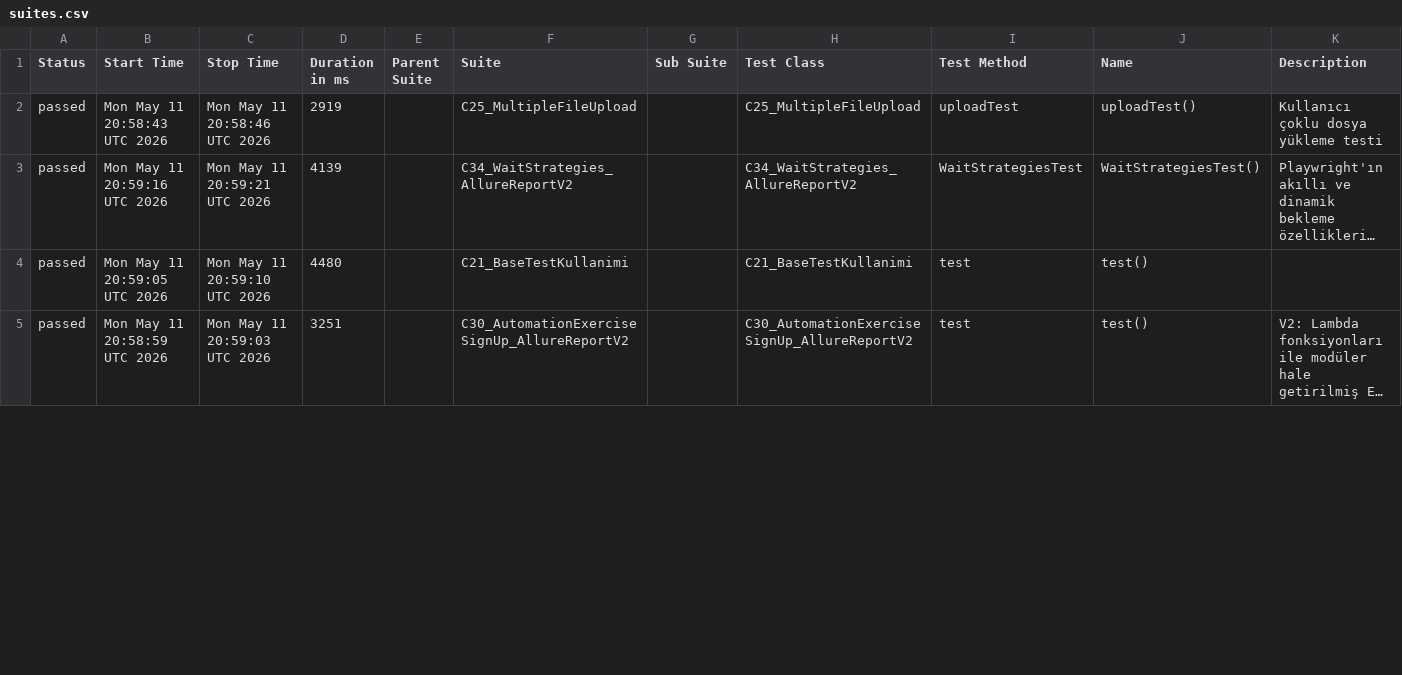
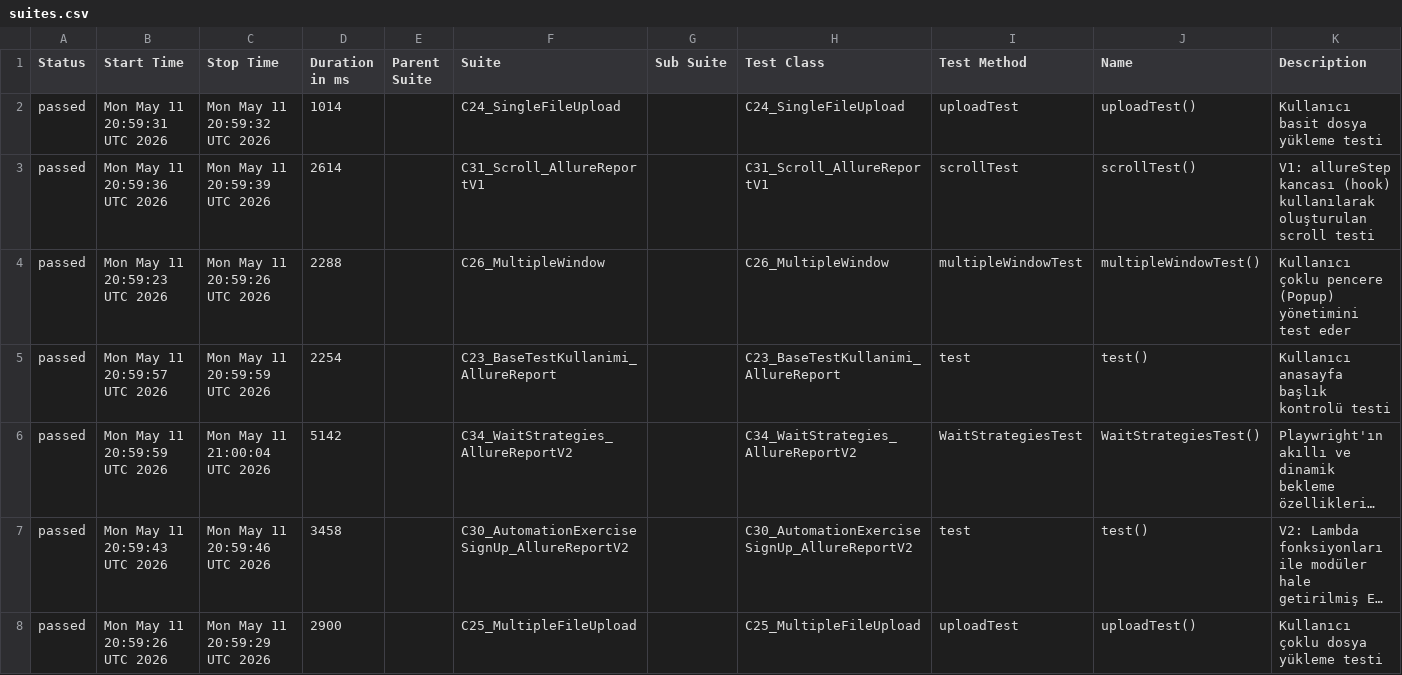
Before and after one commit to kilicCeren/TestAutomationWithPlaywrightJava, a CSV file: allure-history/data/suites.csv, drawn as a sheet; only a part is shown; long unchanged cells end in …; removed rows and columns are numbered as before the commit, all else as after; the diff covers the shown part only; the diff names each change by its address in the sheet, - before the commit and + after, or states it on an @@ line.

```diff
--- a/allure-history/data/suites.csv
+++ b/allure-history/data/suites.csv
-B2 (Start Time): Mon May 11 20:58:43 UTC 2026
+B2 (Start Time): Mon May 11 20:59:31 UTC 2026
-C2 (Stop Time): Mon May 11 20:58:46 UTC 2026
+C2 (Stop Time): Mon May 11 20:59:32 UTC 2026
-D2 (Duration in ms): 2919
+D2 (Duration in ms): 1014
-F2 (Suite): C25_MultipleFileUpload
+F2 (Suite): C24_SingleFileUpload
-H2 (Test Class): C25_MultipleFileUpload
+H2 (Test Class): C24_SingleFileUpload
-K2 (Description): Kullanıcı çoklu dosya yükleme testi
+K2 (Description): Kullanıcı basit dosya yükleme testi
+row 3: passed | Mon May 11 20:59:36 UTC 2026 | Mon May 11 20:59:39 UTC 2026 | 2614 |  | C31_Scroll_AllureReportV1 |  | C31_Scroll_AllureReportV1 | scrollTest | scrollTest() | V1: allureStep kancası (hook) kullanılarak oluşturulan scroll testi
+row 4: passed | Mon May 11 20:59:23 UTC 2026 | Mon May 11 20:59:26 UTC 2026 | 2288 |  | C26_MultipleWindow |  | C26_MultipleWindow | multipleWindowTest | multipleWindowTest() | Kullanıcı çoklu pencere (Popup) yönetimini test eder
+row 5: passed | Mon May 11 20:59:57 UTC 2026 | Mon May 11 20:59:59 UTC 2026 | 2254 |  | C23_BaseTestKullanimi_AllureReport |  | C23_BaseTestKullanimi_AllureReport | test | test() | Kullanıcı anasayfa başlık kontrolü testi
-B6 (Start Time): Mon May 11 20:59:16 UTC 2026
+B6 (Start Time): Mon May 11 20:59:59 UTC 2026
-C6 (Stop Time): Mon May 11 20:59:21 UTC 2026
+C6 (Stop Time): Mon May 11 21:00:04 UTC 2026
-D6 (Duration in ms): 4139
+D6 (Duration in ms): 5142
-row 4: passed | Mon May 11 20:59:05 UTC 2026 | Mon May 11 20:59:10 UTC 2026 | 4480 |  | C21_BaseTestKullanimi |  | C21_BaseTestKullanimi | test | test()
-B7 (Start Time): Mon May 11 20:58:59 UTC 2026
+B7 (Start Time): Mon May 11 20:59:43 UTC 2026
-C7 (Stop Time): Mon May 11 20:59:03 UTC 2026
+C7 (Stop Time): Mon May 11 20:59:46 UTC 2026
-D7 (Duration in ms): 3251
+D7 (Duration in ms): 3458
+row 8: passed | Mon May 11 20:59:26 UTC 2026 | Mon May 11 20:59:29 UTC 2026 | 2900 |  | C25_MultipleFileUpload |  | C25_MultipleFileUpload | uploadTest | uploadTest() | Kullanıcı çoklu dosya yükleme testi
```
Also changed, not shown: 2 added rows, 5 removed rows and 20 edited cells elsewhere in this file, allure-history/data/behaviors.csv, 42 other files.
